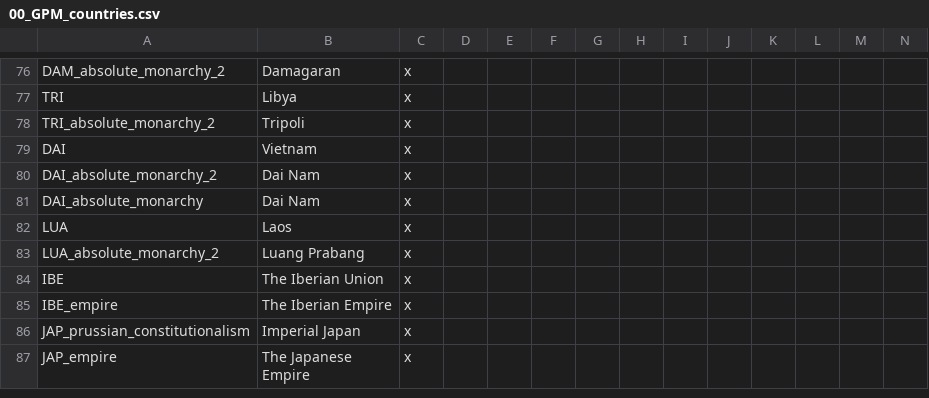
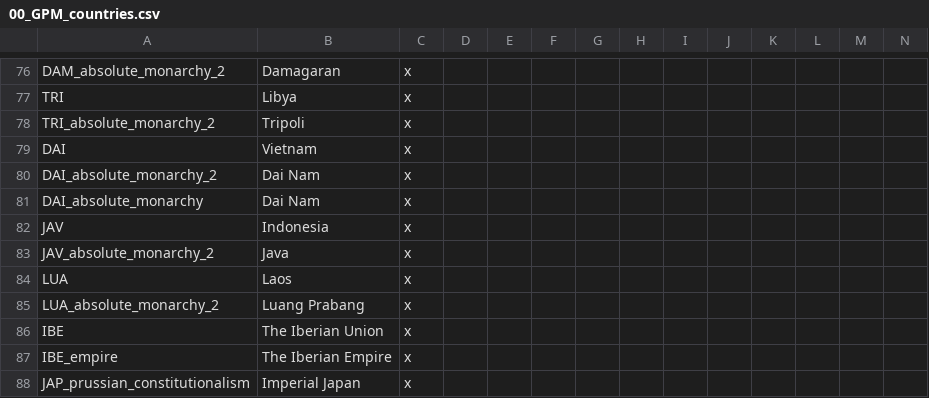
Before and after one commit to SpanishModder/Greater-Project-Mod, a CSV file: localisation/00_GPM_countries.csv, drawn as a sheet; only a part is shown, gaps mark what is left out; the shorter side is filled out with more unchanged rows.

Commit message:
Added decisions to organize Indonesia

```diff
--- a/localisation/00_GPM_countries.csv
+++ b/localisation/00_GPM_countries.csv
@@ -81,2 +81,4 @@ DAI_absolute_monarchy_2;Dai Nam;x;
 DAI_absolute_monarchy;Dai Nam;x;
+JAV;Indonesia;x;
+JAV_absolute_monarchy_2;Java;x;
 LUA;Laos;x;
```
Also changed, not shown: 8 other files.
